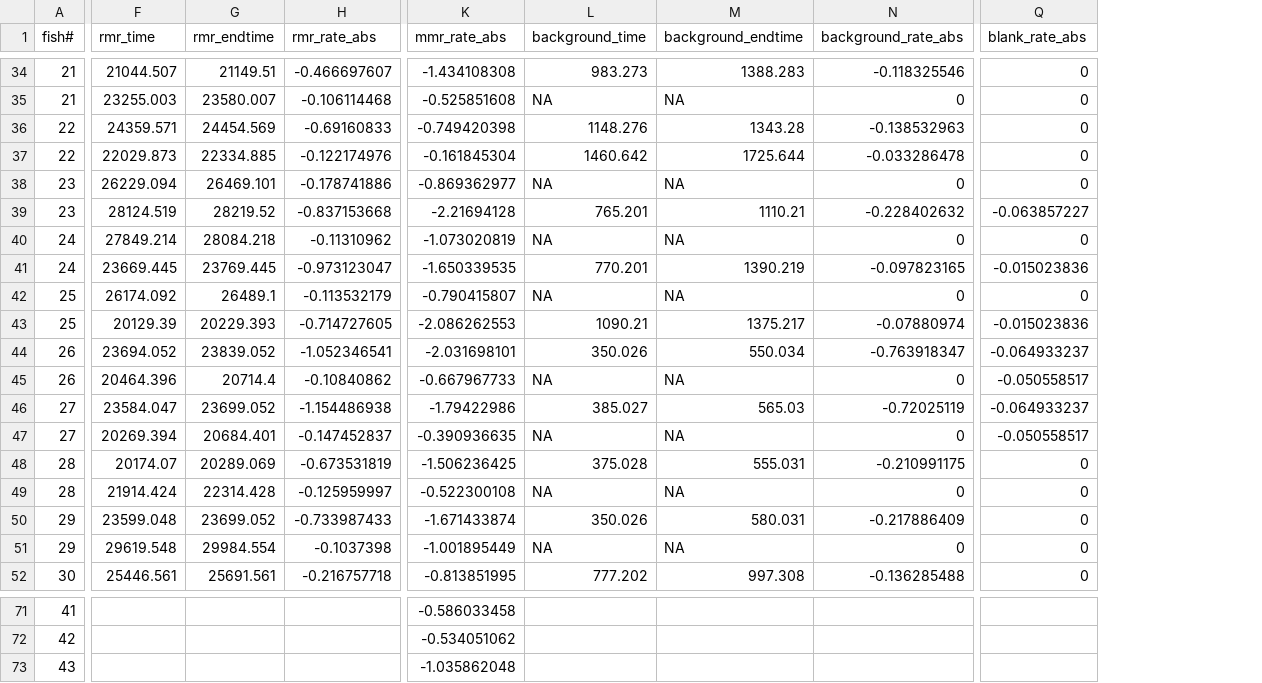
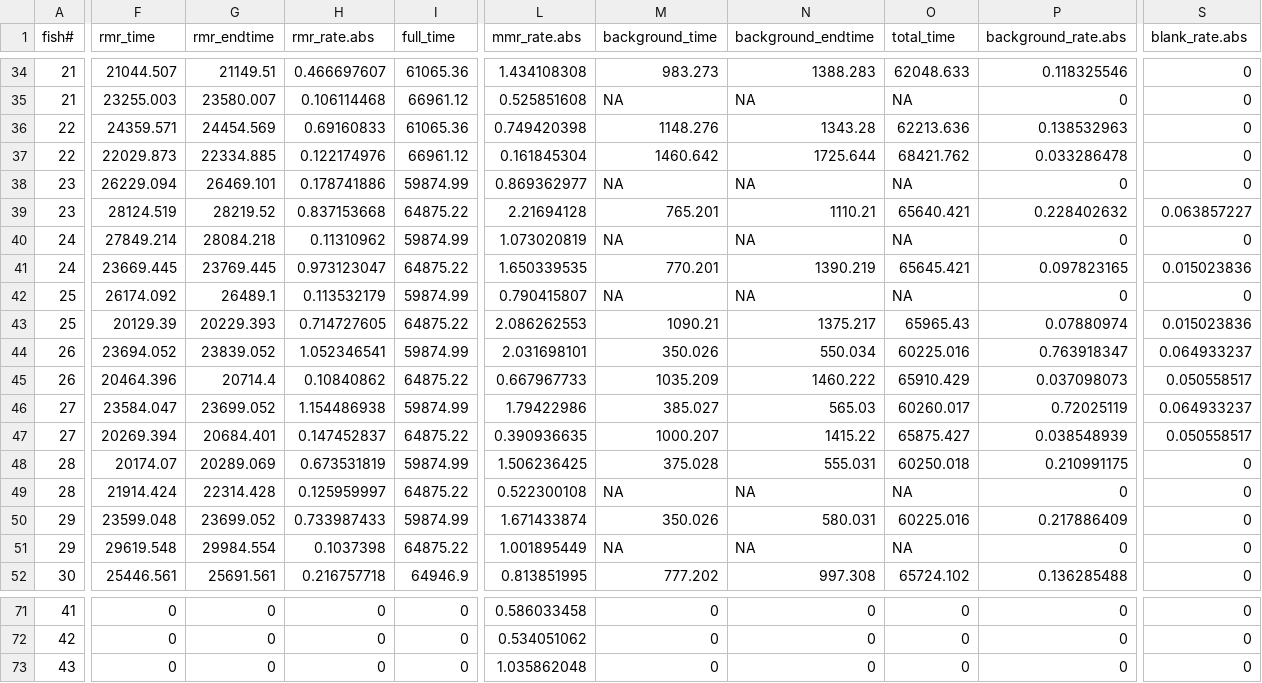
Before and after one commit to haydensimm/KILLIFISH, a CSV file: RESPIROMETRY/GENERATED_DATA/background_curve_data.csv, drawn as a sheet; only a part is shown, gaps mark what is left out; removed rows and columns are numbered as before the commit, all else as after; the diff covers the shown part only; the diff names each change by its address in the sheet, - before the commit and + after, or states it on an @@ line.

Commit message:
changed times and made all positive

```diff
--- a/RESPIROMETRY/GENERATED_DATA/background_curve_data.csv
+++ b/RESPIROMETRY/GENERATED_DATA/background_curve_data.csv
-column H (rmr_rate_abs), rows 34-52: -0.466697607 | -0.106114468 | -0.69160833 | -0.122174976 | -0.178741886 | -0.837153668 | -0.11310962 | -0.973123047 | -0.113532179 | -0.714727605 | -1.052346541 | -0.10840862 | -1.154486938 | -0.147452837 | -0.673531819 | -0.125959997 | -0.733987433 | -0.1037398 | -0.216757718
+column H (rmr_rate.abs), rows 34-52: 0.466697607 | 0.106114468 | 0.69160833 | 0.122174976 | 0.178741886 | 0.837153668 | 0.11310962 | 0.973123047 | 0.113532179 | 0.714727605 | 1.052346541 | 0.10840862 | 1.154486938 | 0.147452837 | 0.673531819 | 0.125959997 | 0.733987433 | 0.1037398 | 0.216757718; rows 71-73: all 0
+column I (full_time), rows 34-52: 61065.36 | 66961.12 | 61065.36 | 66961.12 | 59874.99 | 64875.22 | 59874.99 | 64875.22 | 59874.99 | 64875.22 | 59874.99 | 64875.22 | 59874.99 | 64875.22 | 59874.99 | 64875.22 | 59874.99 | 64875.22 | 64946.9; rows 71-73: all 0
-column K (mmr_rate_abs), rows 34-52: -1.434108308 | -0.525851608 | -0.749420398 | -0.161845304 | -0.869362977 | -2.21694128 | -1.073020819 | -1.650339535 | -0.790415807 | -2.086262553 | -2.031698101 | -0.667967733 | -1.79422986 | -0.390936635 | -1.506236425 | -0.522300108 | -1.671433874 | -1.001895449 | -0.813851995; rows 71-73: -0.586033458 | -0.534051062 | -1.035862048
+column L (mmr_rate.abs), rows 34-52: 1.434108308 | 0.525851608 | 0.749420398 | 0.161845304 | 0.869362977 | 2.21694128 | 1.073020819 | 1.650339535 | 0.790415807 | 2.086262553 | 2.031698101 | 0.667967733 | 1.79422986 | 0.390936635 | 1.506236425 | 0.522300108 | 1.671433874 | 1.001895449 | 0.813851995; rows 71-73: 0.586033458 | 0.534051062 | 1.035862048
-column N (background_rate_abs), rows 34-52: -0.118325546 | 0 | -0.138532963 | -0.033286478 | 0 | -0.228402632 | 0 | -0.097823165 | 0 | -0.07880974 | -0.763918347 | 0 | -0.72025119 | 0 | -0.210991175 | 0 | -0.217886409 | 0 | -0.136285488
+column O (total_time), rows 34-52: 62048.633 | NA | 62213.636 | 68421.762 | NA | 65640.421 | NA | 65645.421 | NA | 65965.43 | 60225.016 | 65910.429 | 60260.017 | 65875.427 | 60250.018 | NA | 60225.016 | NA | 65724.102; rows 71-73: all 0
+column P (background_rate.abs), rows 34-52: 0.118325546 | 0 | 0.138532963 | 0.033286478 | 0 | 0.228402632 | 0 | 0.097823165 | 0 | 0.07880974 | 0.763918347 | 0.037098073 | 0.72025119 | 0.038548939 | 0.210991175 | 0 | 0.217886409 | 0 | 0.136285488; rows 71-73: all 0
-S1: blank_rate_abs
+S1: blank_rate.abs
-S39 (blank_rate.abs): -0.063857227
+S39 (blank_rate.abs): 0.063857227
-S41 (blank_rate.abs): -0.015023836
+S41 (blank_rate.abs): 0.015023836
-S43 (blank_rate.abs): -0.015023836
+S43 (blank_rate.abs): 0.015023836
-S44 (blank_rate.abs): -0.064933237
+S44 (blank_rate.abs): 0.064933237
-M45 (background_time): NA
+M45 (background_time): 1035.209
-N45 (background_endtime): NA
+N45 (background_endtime): 1460.222
-S45 (blank_rate.abs): -0.050558517
+S45 (blank_rate.abs): 0.050558517
-S46 (blank_rate.abs): -0.064933237
+S46 (blank_rate.abs): 0.064933237
-M47 (background_time): NA
+M47 (background_time): 1000.207
-N47 (background_endtime): NA
+N47 (background_endtime): 1415.22
-S47 (blank_rate.abs): -0.050558517
+S47 (blank_rate.abs): 0.050558517
-F71:F73 (rmr_time): (empty)
+F71:F73 (rmr_time): 0
-G71:G73 (rmr_endtime): (empty)
+G71:G73 (rmr_endtime): 0
-M71:M73 (background_time): (empty)
+M71:M73 (background_time): 0
-N71:N73 (background_endtime): (empty)
+N71:N73 (background_endtime): 0
-S71:S73 (blank_rate.abs): (empty)
+S71:S73 (blank_rate.abs): 0
```
Also changed, not shown: 63 edited cells elsewhere in this file.
